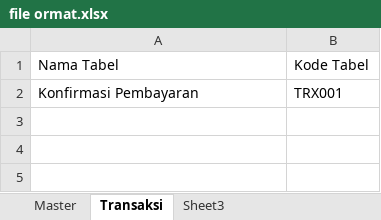
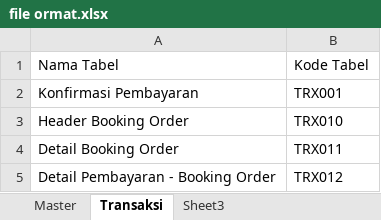
Before and after one commit to loztzero/hotelloca, an Excel workbook: document/file ormat.xlsx, sheet Transaksi, drawn as a sheet; values as stored, in another font and other column widths than the file's, no borders; the diff names each change by its address in the sheet, - before the commit and + after, or states it on an @@ line.

Commit message:
penambahan order boking spec

```diff
--- a/document/file ormat.xlsx (sheet Transaksi)
+++ b/document/file ormat.xlsx (sheet Transaksi)
+row 3: Header Booking Order | TRX010
+row 4: Detail Booking Order | TRX011
+row 5: Detail Pembayaran - Booking Order | TRX012
```
Also changed, not shown: 3 other files.
